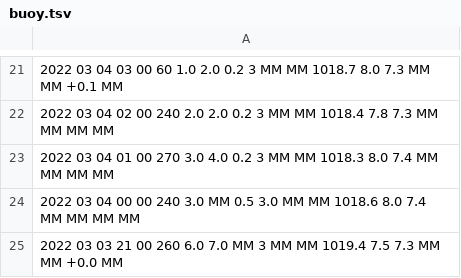
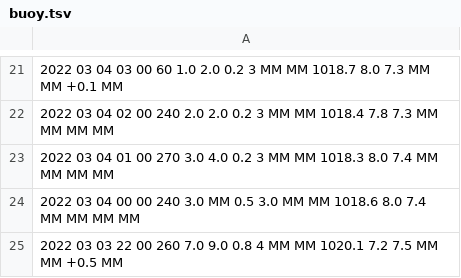
Before and after one commit to cyberdelia/halibut-bank, a TSV file: buoy.tsv, drawn as a sheet; only a part is shown, gaps mark what is left out.

Commit message:
Flat: latest data (2022-03-04T22:42:50.116Z) {   "date": "2022-03-04T22:42:50.116Z",   "files": [     {       "name": "buoy.csv",       "deltaBytes": 40,       "source": "https://www.ndbc.noaa.gov/data/realtime2/46146.txt"     },     {       "name": "buoy.tsv",       "deltaBytes": 0,       "source": "https://www.ndbc.noaa.gov/data/realtime2/46146.txt"     }   ] }

```diff
--- a/buoy.tsv
+++ b/buoy.tsv
@@ -24,2 +24,2 @@
 2022 03 04 00 00 240  3.0   MM   0.5   3.0    MM  MM 1018.6   8.0   7.4    MM   MM   MM    MM
-2022 03 03 21 00 260  6.0  7.0    MM     3    MM  MM 1019.4   7.5   7.3    MM   MM +0.0    MM
+2022 03 03 22 00 260  7.0  9.0   0.8     4    MM  MM 1020.1   7.2   7.5    MM   MM +0.5    MM
```
Also changed, not shown: buoy.csv.
